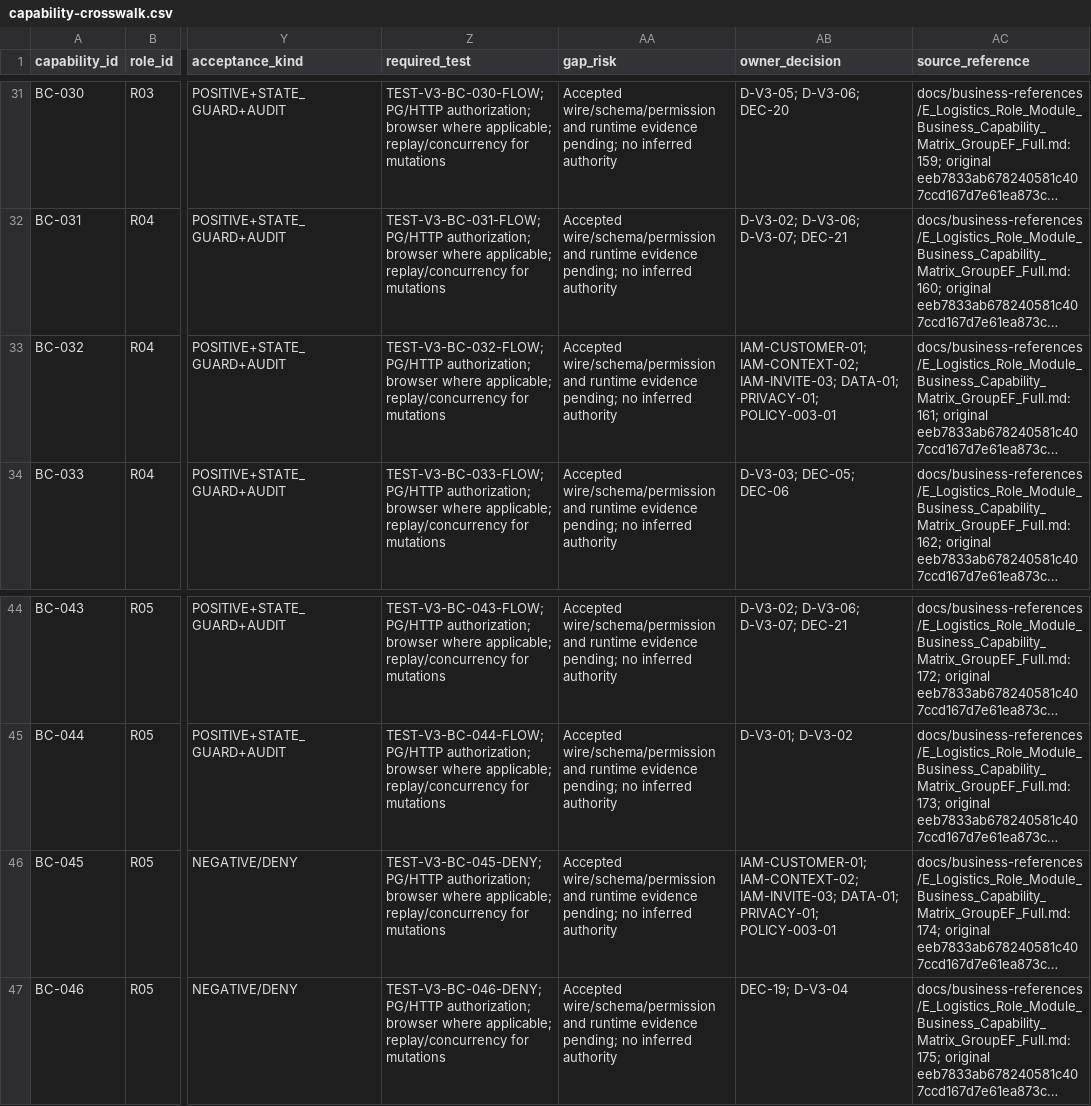
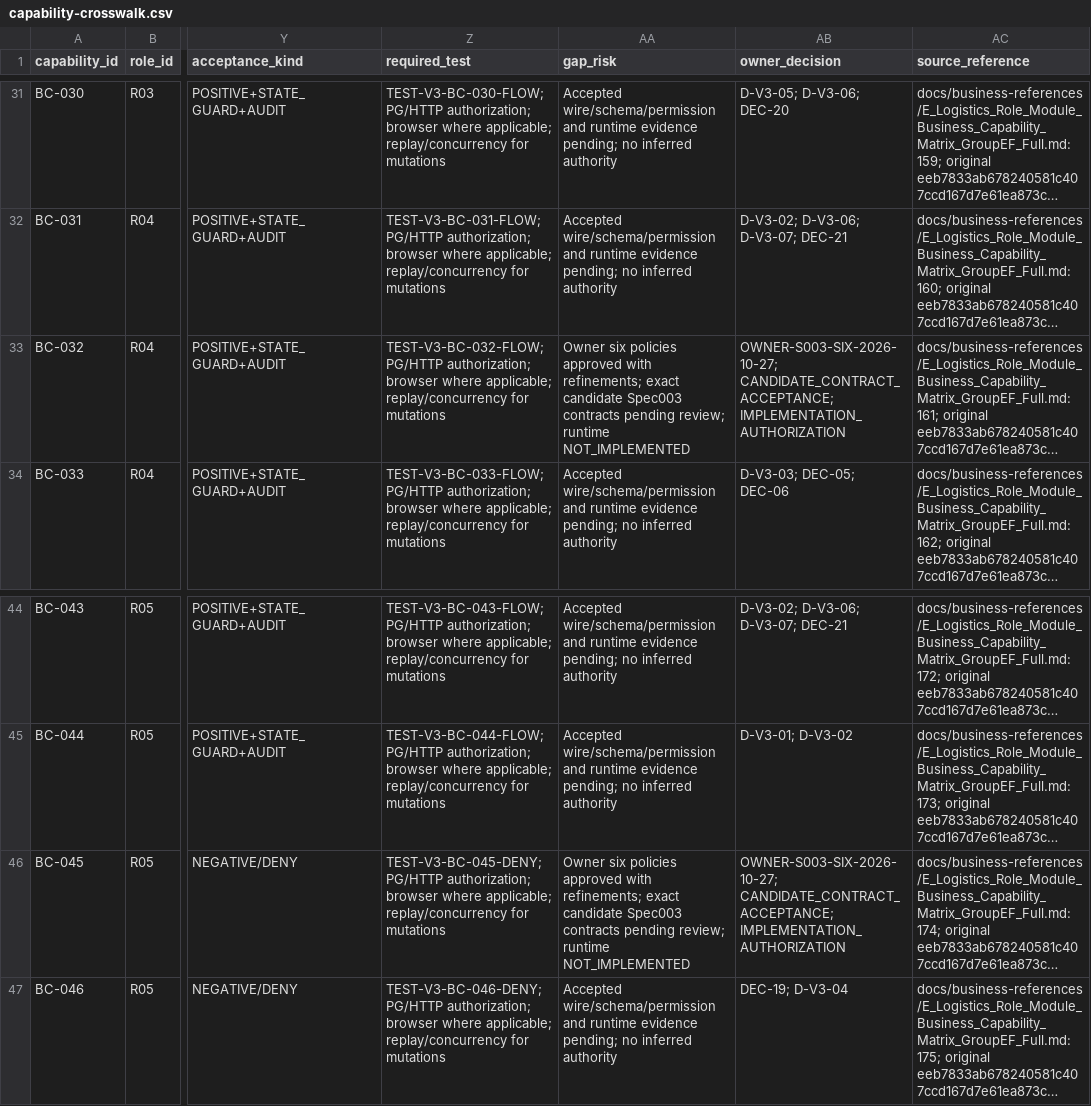
Before and after one commit to phamquoainam/logistics-capstone-project, a CSV file: docs/reconciliation/v3/capability-crosswalk.csv, drawn as a sheet; only a part is shown, gaps mark what is left out; long unchanged cells end in …; the diff covers the shown part only; the diff names each change by its address in the sheet, - before the commit and + after, or states it on an @@ line.

Commit message:
docs(spec003): close approved policies and propose full readiness contracts

```diff
--- a/docs/reconciliation/v3/capability-crosswalk.csv
+++ b/docs/reconciliation/v3/capability-crosswalk.csv
-AA33 (gap_risk): Accepted wire/schema/permission and runtime evidence pending; no inferred authority
+AA33 (gap_risk): Owner six policies approved with refinements; exact candidate Spec003 contracts pending review; runtime NOT_IMPLEMENTED
-AB33 (owner_decision): IAM-CUSTOMER-01; IAM-CONTEXT-02; IAM-INVITE-03; DATA-01; PRIVACY-01; POLICY-003-01
+AB33 (owner_decision): OWNER-S003-SIX-2026-10-27; CANDIDATE_CONTRACT_ACCEPTANCE; IMPLEMENTATION_AUTHORIZATION
-AA46 (gap_risk): Accepted wire/schema/permission and runtime evidence pending; no inferred authority
+AA46 (gap_risk): Owner six policies approved with refinements; exact candidate Spec003 contracts pending review; runtime NOT_IMPLEMENTED
-AB46 (owner_decision): IAM-CUSTOMER-01; IAM-CONTEXT-02; IAM-INVITE-03; DATA-01; PRIVACY-01; POLICY-003-01
+AB46 (owner_decision): OWNER-S003-SIX-2026-10-27; CANDIDATE_CONTRACT_ACCEPTANCE; IMPLEMENTATION_AUTHORIZATION
```
Also changed, not shown: 24 edited cells elsewhere in this file, docs/portal/group-ab-coverage.csv, docs/reconciliation/v3/ownership-corrections.csv, 28 other files.
